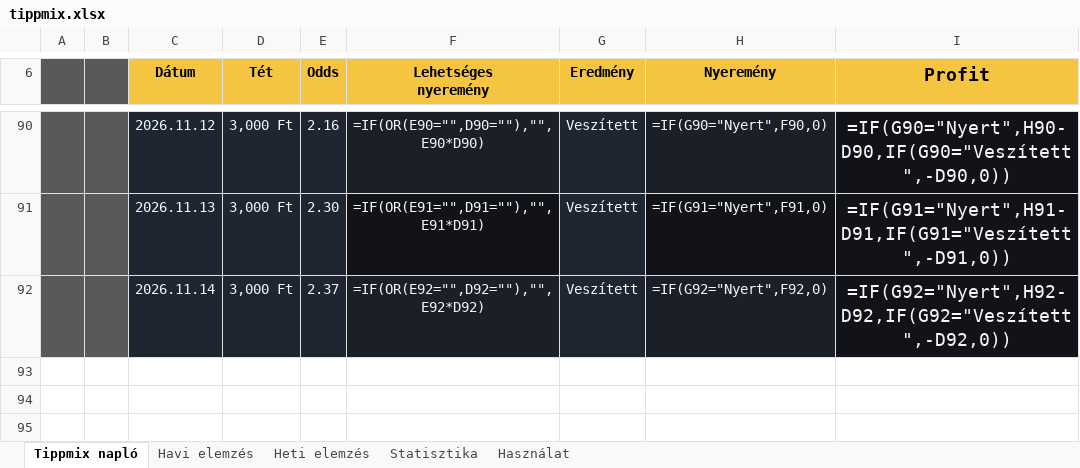
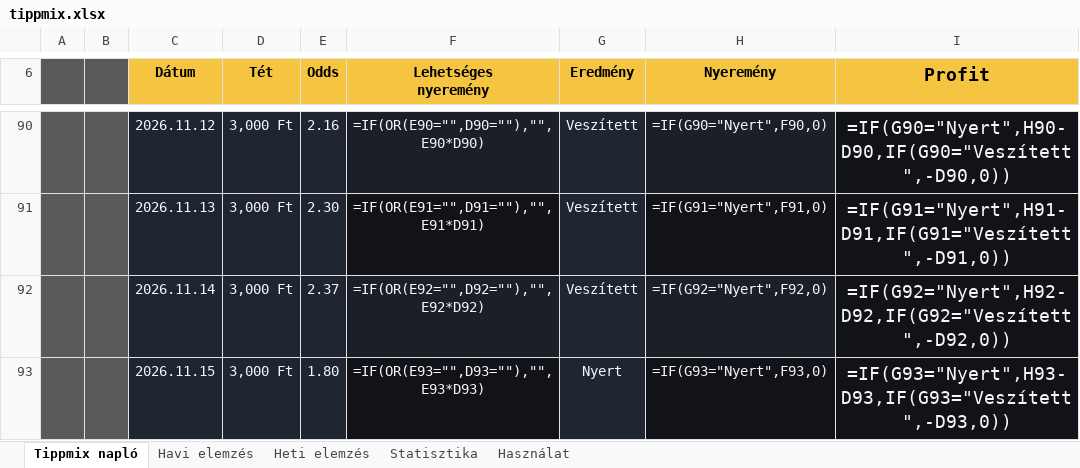
Before and after one commit to Ogre3Dofficial/tippmix, an Excel workbook: tippmix.xlsx, sheet Tippmix napló, drawn as a sheet; only a part is shown, gaps mark what is left out; values as stored, in another font and other column widths than the file's, no borders; formulas without a stored value are shown as written; conditional formats and table styles not drawn; the diff names each change by its address in the sheet, - before the commit and + after, or states it on an @@ line.

Commit message:
Update Tippmix data from web app

```diff
--- a/tippmix.xlsx (sheet Tippmix napló)
+++ b/tippmix.xlsx (sheet Tippmix napló)
+row 93:  |  | 2026.11.15 | 3,000 Ft | 1.80 | =IF(OR(E93="",D93=""),"",E93*D93) | Nyert | =IF(G93="Nyert",F93,0) | =IF(G93="Nyert",H93-D93,IF(G93="Veszített",-D93,0))
```
Also changed, not shown: hidden cells.
